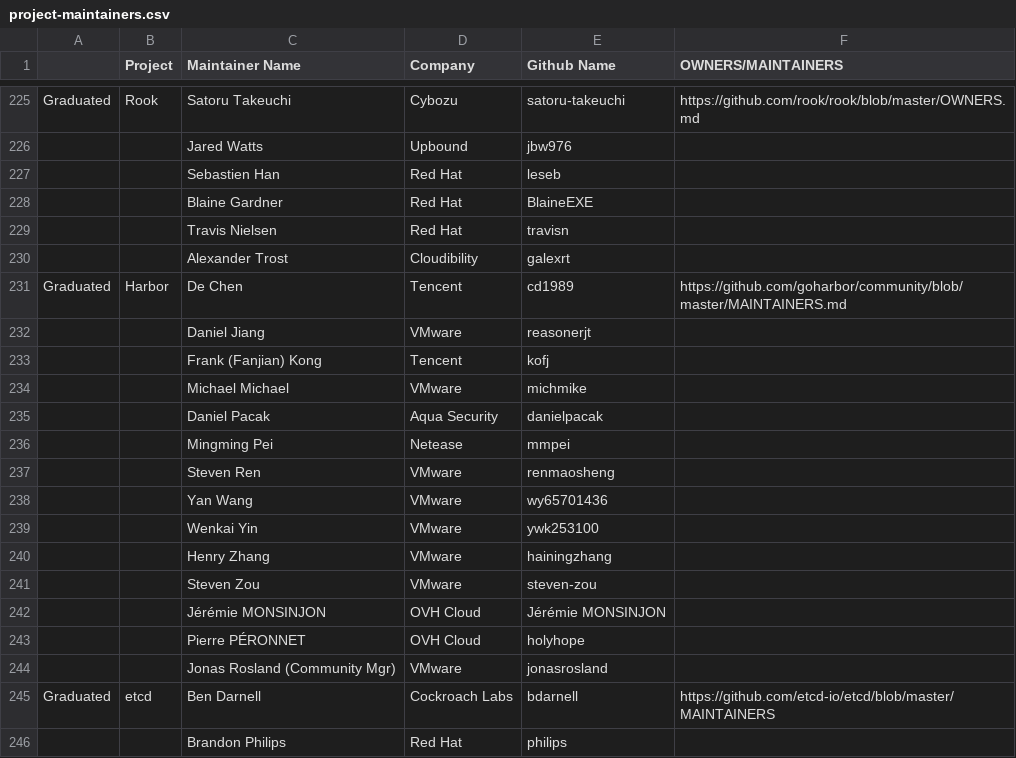
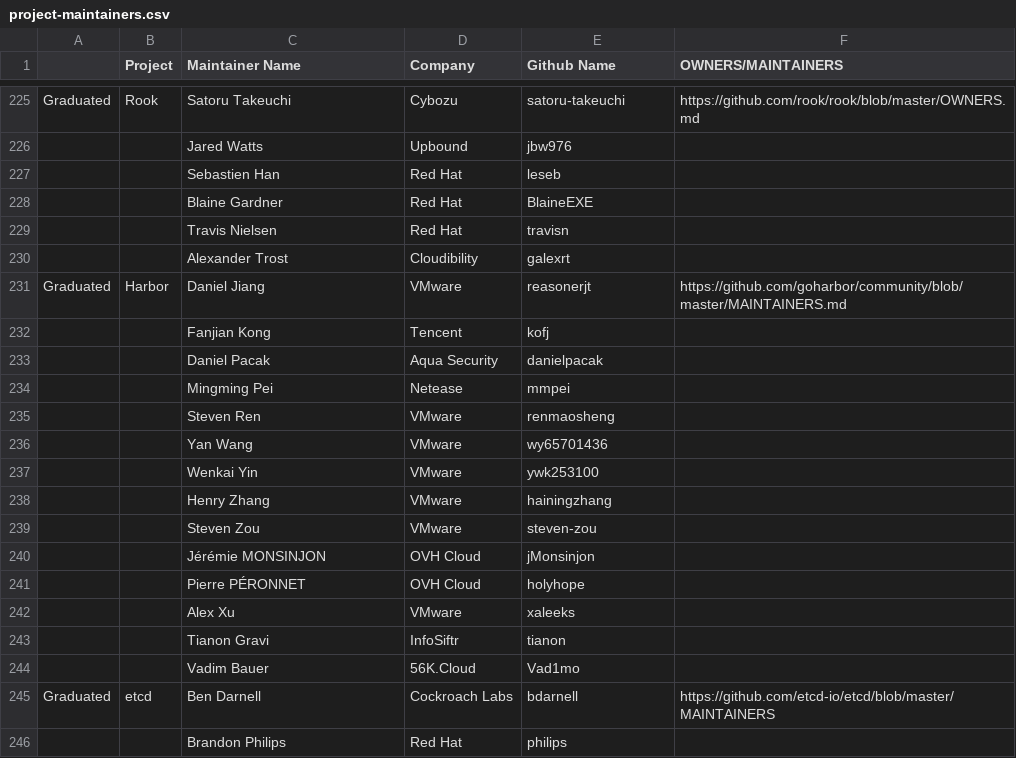
Before and after one commit to cncf/foundation, a CSV file: project-maintainers.csv, drawn as a sheet; only a part is shown, gaps mark what is left out.

Commit message:
Update Harbor project maintainers

```diff
--- a/project-maintainers.csv
+++ b/project-maintainers.csv
@@ -230,6 +230,4 @@ Graduated,Rook,Satoru Takeuchi,Cybozu,satoru-takeuchi,https://github.com/rook/ro
 ,,Alexander Trost,Cloudibility,galexrt,
-Graduated,Harbor,De Chen,Tencent,cd1989,https://github.com/goharbor/community/blob/master/MAINTAINERS.md
-,,Daniel Jiang,VMware,reasonerjt,
-,,Frank (Fanjian) Kong,Tencent,kofj,
-,,Michael Michael,VMware,michmike,
+Graduated,Harbor,Daniel Jiang,VMware,reasonerjt,https://github.com/goharbor/community/blob/master/MAINTAINERS.md
+,,Fanjian Kong,Tencent,kofj,
 ,,Daniel Pacak,Aqua Security,danielpacak,
@@ -241,5 +239,7 @@ Graduated,Harbor,De Chen,Tencent,cd1989,https://github.com/goharbor/community/bl
 ,,Steven Zou,VMware,steven-zou,
-,,Jérémie MONSINJON,OVH Cloud,Jérémie MONSINJON,
+,,Jérémie MONSINJON,OVH Cloud,jMonsinjon,
 ,,Pierre PÉRONNET,OVH Cloud,holyhope,
-,,Jonas Rosland (Community Mgr),VMware,jonasrosland ,
+,,Alex Xu,VMware,xaleeks,
+,,Tianon Gravi,InfoSiftr,tianon,
+,,Vadim Bauer,56K.Cloud,Vad1mo,
 Graduated,etcd,Ben Darnell,Cockroach Labs,bdarnell,https://github.com/etcd-io/etcd/blob/master/MAINTAINERS
```
